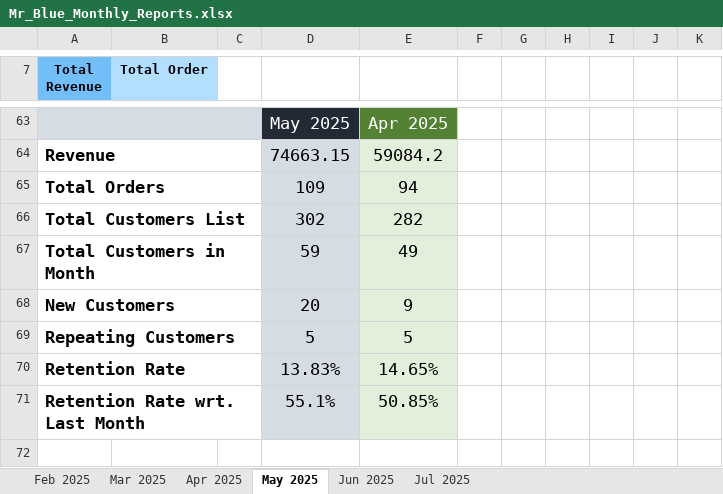
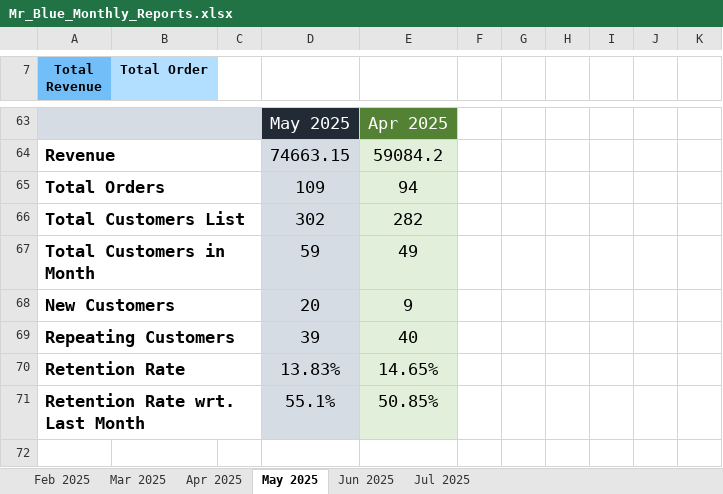
Before and after one commit to codenoob7/Mr.Blue-Sales-Dashboard, an Excel workbook: Spreadsheets/Mr_Blue_Monthly_Reports.xlsx, sheet May 2025, drawn as a sheet; only a part is shown, gaps mark what is left out; values as stored, in another font and other column widths than the file's, no borders; charts and pictures not drawn; the diff names each change by its address in the sheet, - before the commit and + after, or states it on an @@ line.

```diff
--- a/Spreadsheets/Mr_Blue_Monthly_Reports.xlsx (sheet May 2025)
+++ b/Spreadsheets/Mr_Blue_Monthly_Reports.xlsx (sheet May 2025)
-D69: 5
+D69: 39
-E69: 5
+E69: 40
```
Also changed, not shown: sheet Jun 2025, sheet Jul 2025, sheet Apr 2025, charts or pictures, Spreadsheets/Customer_list.xlsx, Spreadsheets/New_Customers.xlsx, 9 other files.
